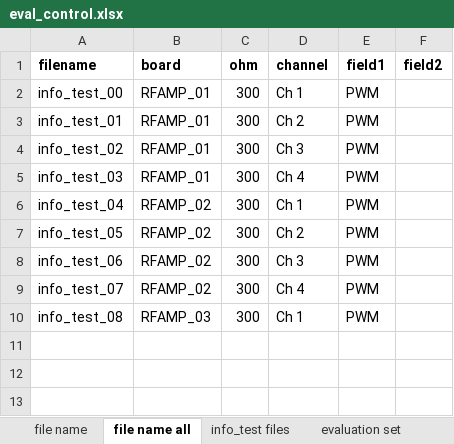
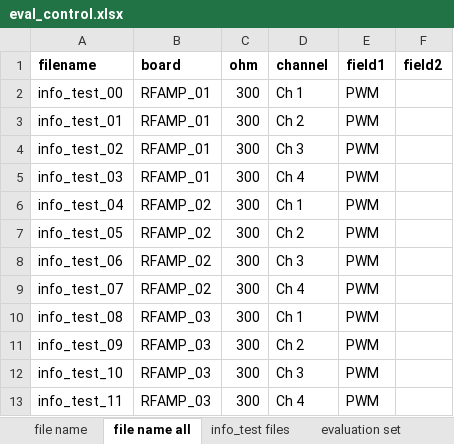
Before and after one commit to cswnote/sinewave_analyze, an Excel workbook: data/eval_control.xlsx, sheet file name all, drawn as a sheet; values as stored, in another font and other column widths than the file's, no borders; the diff names each change by its address in the sheet, - before the commit and + after, or states it on an @@ line.

```diff
--- a/data/eval_control.xlsx (sheet file name all)
+++ b/data/eval_control.xlsx (sheet file name all)
+row 11: info_test_09 | RFAMP_03 | 300 | Ch 2 | PWM
+row 12: info_test_10 | RFAMP_03 | 300 | Ch 3 | PWM
+row 13: info_test_11 | RFAMP_03 | 300 | Ch 4 | PWM
```
Also changed, not shown: sheet file name, 3 other files.
